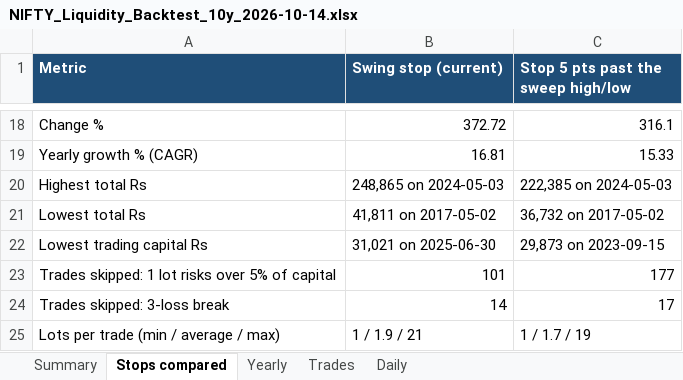
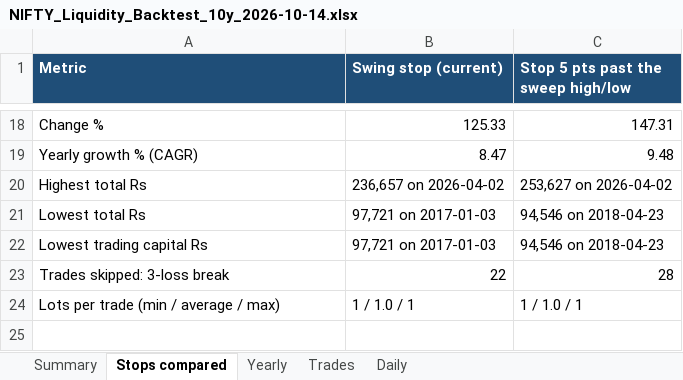
Before and after one commit to skoust1-a11y/genesis, an Excel workbook: DocumentsAndDiagrams/NIFTY_Liquidity_Backtest_10y_2026-10-14.xlsx, sheet Stops compared, drawn as a sheet; only a part is shown, gaps mark what is left out; values as stored, in another font and other column widths than the file's, no borders; removed rows and columns are numbered as before the commit, all else as after; the diff covers the shown part only; the diff names each change by its address in the sheet, - before the commit and + after, or states it on an @@ line.

```diff
--- a/DocumentsAndDiagrams/NIFTY_Liquidity_Backtest_10y_2026-10-14.xlsx (sheet Stops compared)
+++ b/DocumentsAndDiagrams/NIFTY_Liquidity_Backtest_10y_2026-10-14.xlsx (sheet Stops compared)
-B18 (Swing stop (current)): 372.72
+B18 (Swing stop (current)): 125.33
-C18: 316.1
+C18: 147.31
-B19 (Swing stop (current)): 16.81
+B19 (Swing stop (current)): 8.47
-C19: 15.33
+C19: 9.48
-B20 (Swing stop (current)): 248,865 on 2024-05-03
+B20 (Swing stop (current)): 236,657 on 2026-04-02
-C20: 222,385 on 2024-05-03
+C20: 253,627 on 2026-04-02
-B21 (Swing stop (current)): 41,811 on 2017-05-02
+B21 (Swing stop (current)): 97,721 on 2017-01-03
-C21: 36,732 on 2017-05-02
+C21: 94,546 on 2018-04-23
-B22 (Swing stop (current)): 31,021 on 2025-06-30
+B22 (Swing stop (current)): 97,721 on 2017-01-03
-C22: 29,873 on 2023-09-15
+C22: 94,546 on 2018-04-23
-row 23: Trades skipped: 1 lot risks over 5% of capital | 101 | 177
-B23 (Swing stop (current)): 14
+B23 (Swing stop (current)): 22
-C23: 17
+C23: 28
-B24 (Swing stop (current)): 1 / 1.9 / 21
+B24 (Swing stop (current)): 1 / 1.0 / 1
-C24: 1 / 1.7 / 19
+C24: 1 / 1.0 / 1
```
Also changed, not shown: 32 edited cells elsewhere in this sheet, sheet Daily, sheet Trades, sheet Yearly, sheet Summary, charts or pictures, 27 other files.
